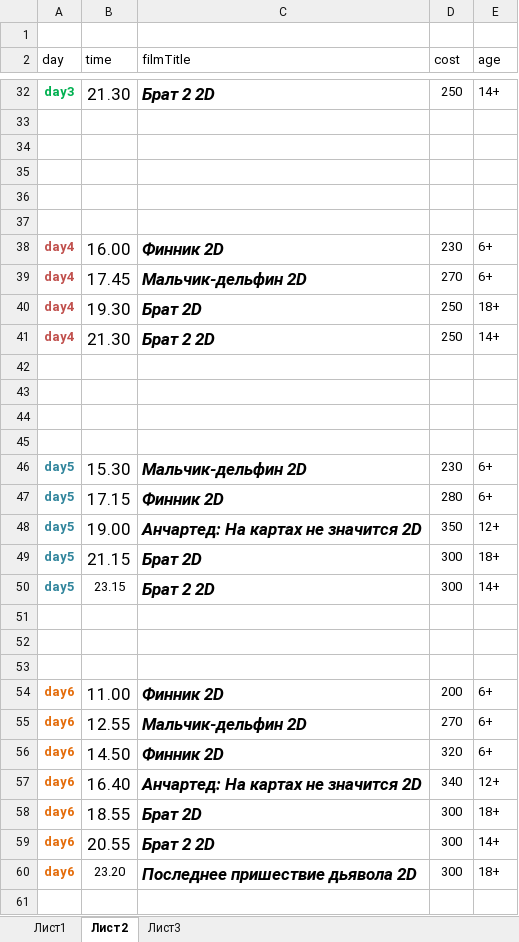
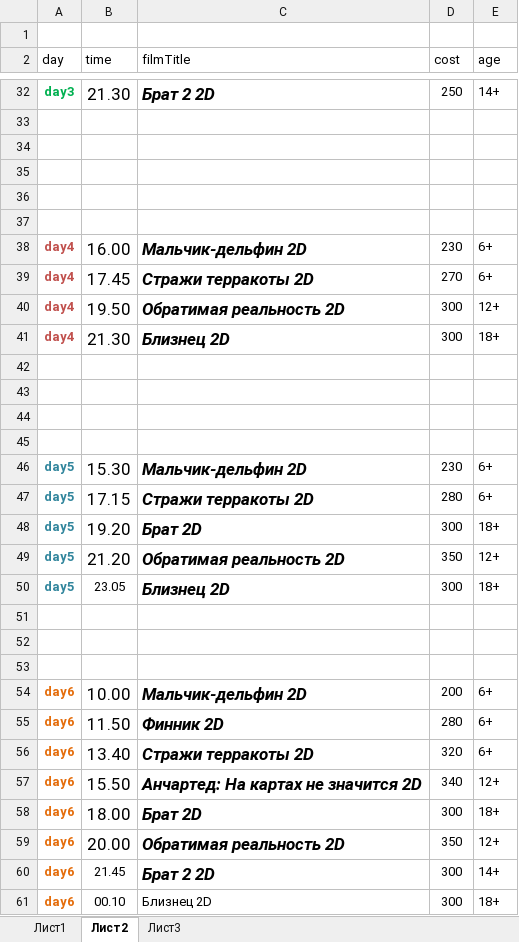
Before and after one commit to eg-bond/ReactSovremennic, an Excel workbook: ExternalScripts/Excel/macros.xlsm, sheet Лист2, drawn as a sheet; only a part is shown, gaps mark what is left out; values as stored, in another font and other column widths than the file's, no borders; removed rows and columns are numbered as before the commit, all else as after; the diff covers the shown part only; the diff names each change by its address in the sheet, - before the commit and + after, or states it on an @@ line.

```diff
--- a/ExternalScripts/Excel/macros.xlsm (sheet Лист2)
+++ b/ExternalScripts/Excel/macros.xlsm (sheet Лист2)
-C38 (filmTitle): Финник 2D
+C38 (filmTitle): Мальчик-дельфин 2D
-C39 (filmTitle): Мальчик-дельфин 2D
+C39 (filmTitle): Стражи терракоты 2D
-row 40: day4 | 19.30 | Брат 2D | 250 | 18+
+row 40: day4 | 19.50 | Обратимая реальность 2D | 300 | 12+
-C41 (filmTitle): Брат 2 2D
+C41 (filmTitle): Близнец 2D
-D41 (cost): 250
+D41 (cost): 300
-E41 (age): 14+
+E41 (age): 18+
-C47 (filmTitle): Финник 2D
+C47 (filmTitle): Стражи терракоты 2D
-row 48: day5 | 19.00 | Анчартед: На картах не значится 2D | 350 | 12+
-B48 (time): 21.15
+B48 (time): 19.20
+row 49: day5 | 21.20 | Обратимая реальность 2D | 350 | 12+
-B50 (time): 23.15
+B50 (time): 23.05
-C50 (filmTitle): Брат 2 2D
+C50 (filmTitle): Близнец 2D
-E50 (age): 14+
+E50 (age): 18+
-B54 (time): 11.00
+B54 (time): 10.00
-C54 (filmTitle): Финник 2D
+C54 (filmTitle): Мальчик-дельфин 2D
-B55 (time): 12.55
+B55 (time): 11.50
-C55 (filmTitle): Мальчик-дельфин 2D
+C55 (filmTitle): Финник 2D
-D55 (cost): 270
+D55 (cost): 280
-B56 (time): 14.50
+B56 (time): 13.40
-C56 (filmTitle): Финник 2D
+C56 (filmTitle): Стражи терракоты 2D
-B57 (time): 16.40
+B57 (time): 15.50
-B58 (time): 18.55
+B58 (time): 18.00
+row 59: day6 | 20.00 | Обратимая реальность 2D | 350 | 12+
-B60 (time): 20.55
+B60 (time): 21.45
@@ B60 text size: smaller @@
-B61 (time): 23.20
+B61 (time): 00.10
-C61 (filmTitle): Последнее пришествие дьявола 2D
+C61 (filmTitle): Близнец 2D
@@ C61 bold: on → off, italic: on → off, text size: smaller @@
```
Also changed, not shown: 1 added row, 1 removed row and 8 edited cells elsewhere in this sheet, 5 other files.
